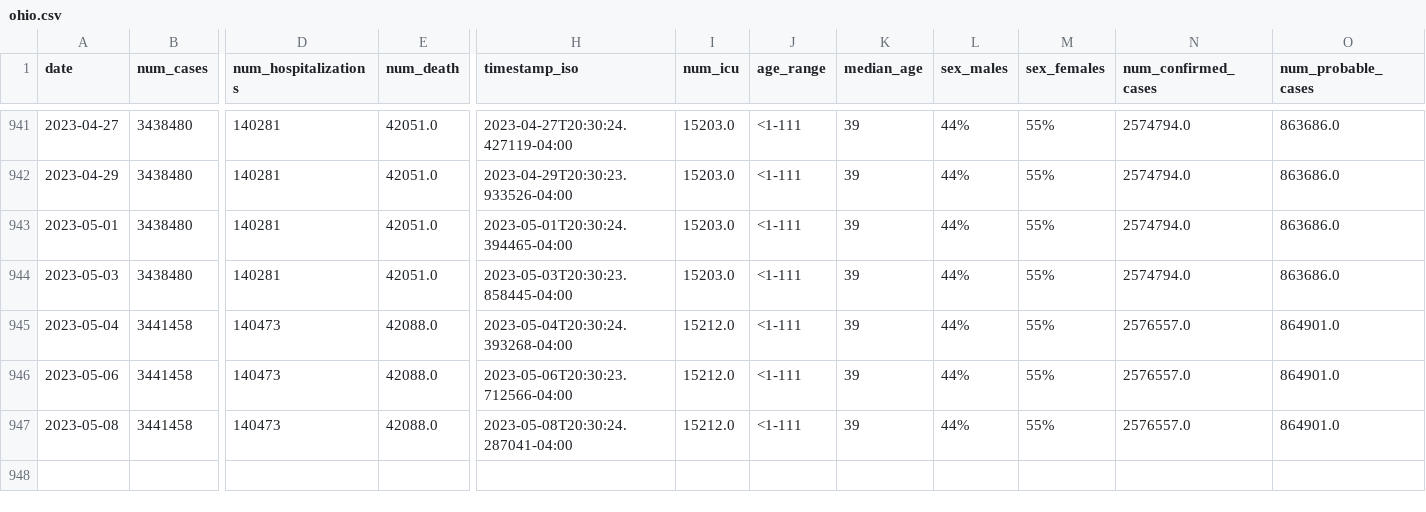
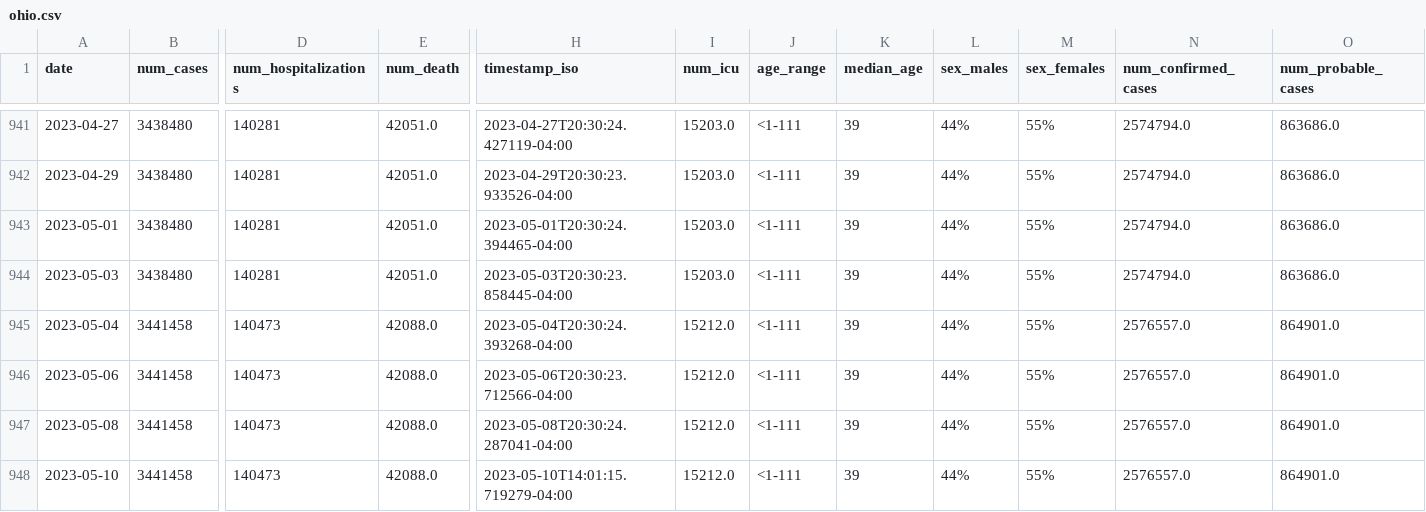
Before and after one commit to YSU-Data-Lab/coronavirus-dashboard, a CSV file: data/ohio.csv, drawn as a sheet; only a part is shown, gaps mark what is left out; rows hold the shown columns only; the diff names each change by its address in the sheet, - before the commit and + after, or states it on an @@ line.

```diff
--- a/data/ohio.csv
+++ b/data/ohio.csv
+row 948: 2023-05-10 | 3441458 | 140473 | 42088.0 | 2023-05-10T14:01:15.719279-04:00 | 15212.0 | <1-111 | 39 | 44% | 55% | 2576557.0 | 864901.0
```
Also changed, not shown: 8 other files.
